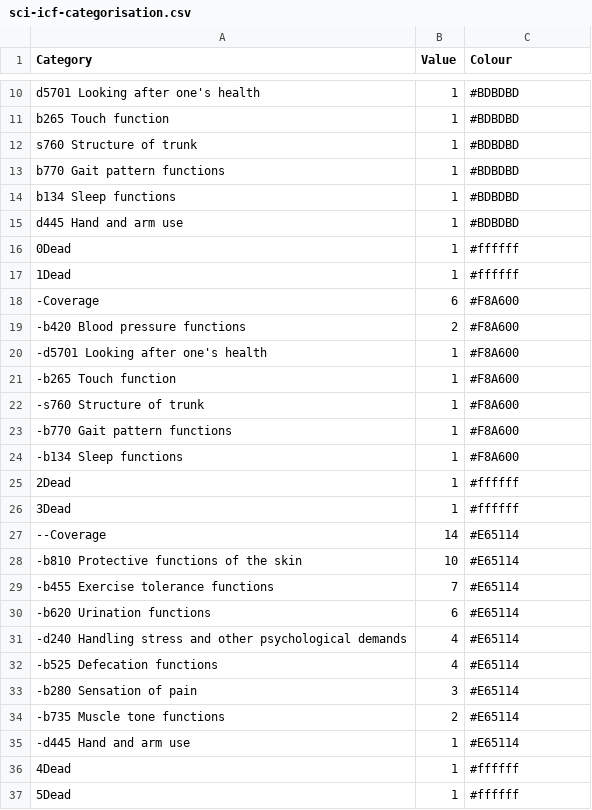
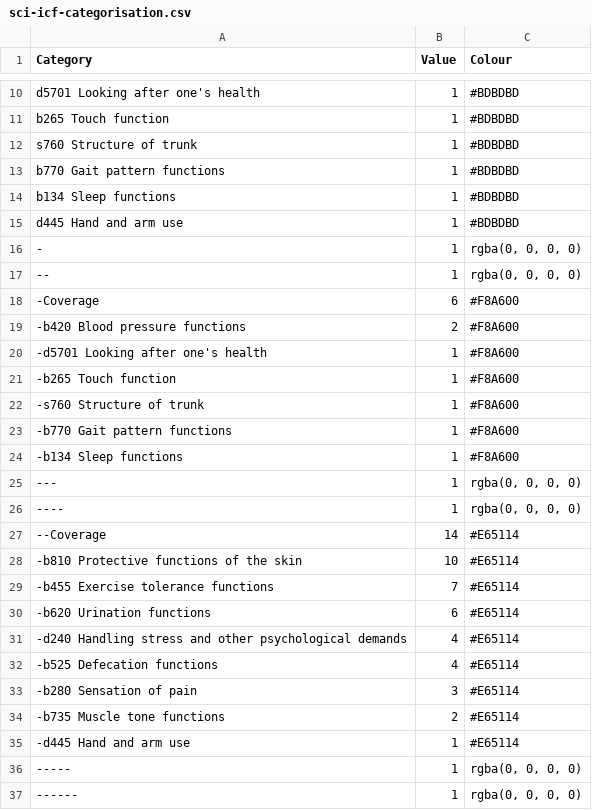
Before and after one commit to r-bernard/tester, a CSV file: sci-icf-categorisation.csv, drawn as a sheet; only a part is shown, gaps mark what is left out.

Commit message:
Update sci-icf-categorisation.csv

```diff
--- a/sci-icf-categorisation.csv
+++ b/sci-icf-categorisation.csv
@@ -15,4 +15,4 @@ b134 Sleep functions,1,"#BDBDBD"
 d445 Hand and arm use,1,"#BDBDBD"
-0Dead,1,"#ffffff"
-1Dead,1,"#ffffff"
+-,1,"rgba(0, 0, 0, 0)"
+--,1,"rgba(0, 0, 0, 0)"
 -Coverage,6,"#F8A600"
@@ -24,4 +24,4 @@ d445 Hand and arm use,1,"#BDBDBD"
 -b134 Sleep functions,1,"#F8A600"
-2Dead,1,"#ffffff"
-3Dead,1,"#ffffff"
+---,1,"rgba(0, 0, 0, 0)"
+----,1,"rgba(0, 0, 0, 0)"
 --Coverage,14,"#E65114"
@@ -35,3 +35,3 @@ d445 Hand and arm use,1,"#BDBDBD"
 -d445 Hand and arm use,1,"#E65114"
-4Dead,1,"#ffffff"
-5Dead,1,"#ffffff"
+-----,1,"rgba(0, 0, 0, 0)"
+------,1,"rgba(0, 0, 0, 0)"
```
